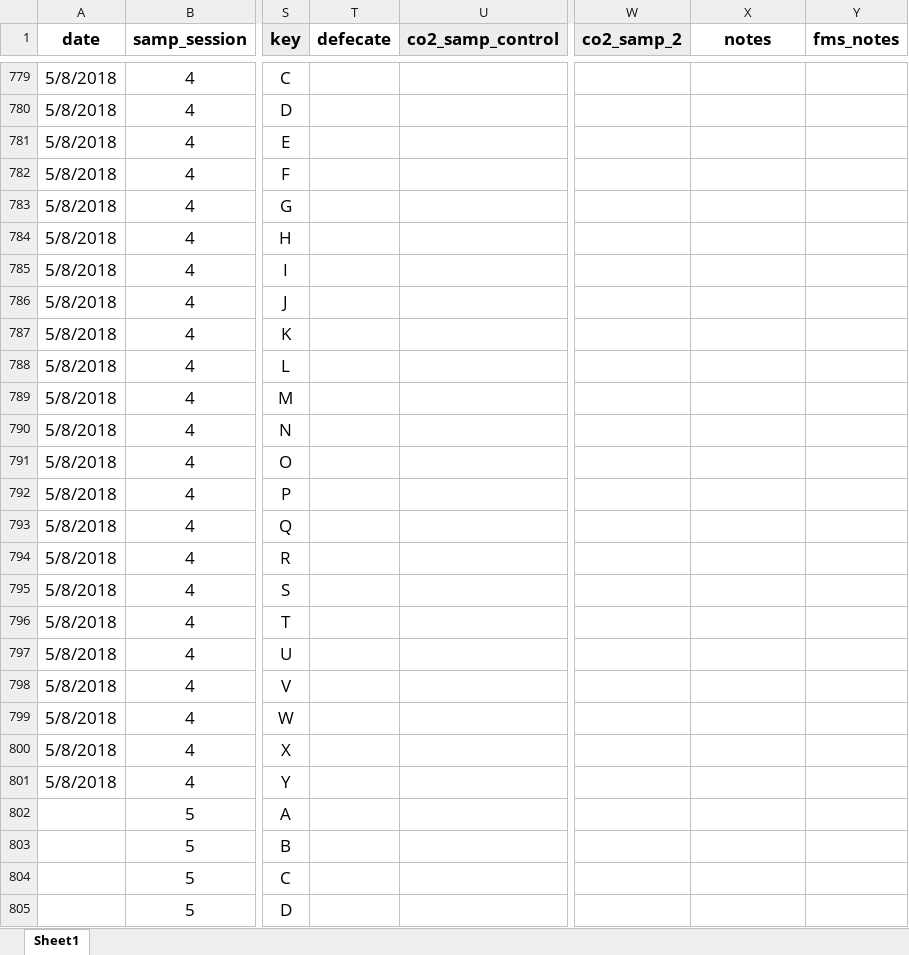
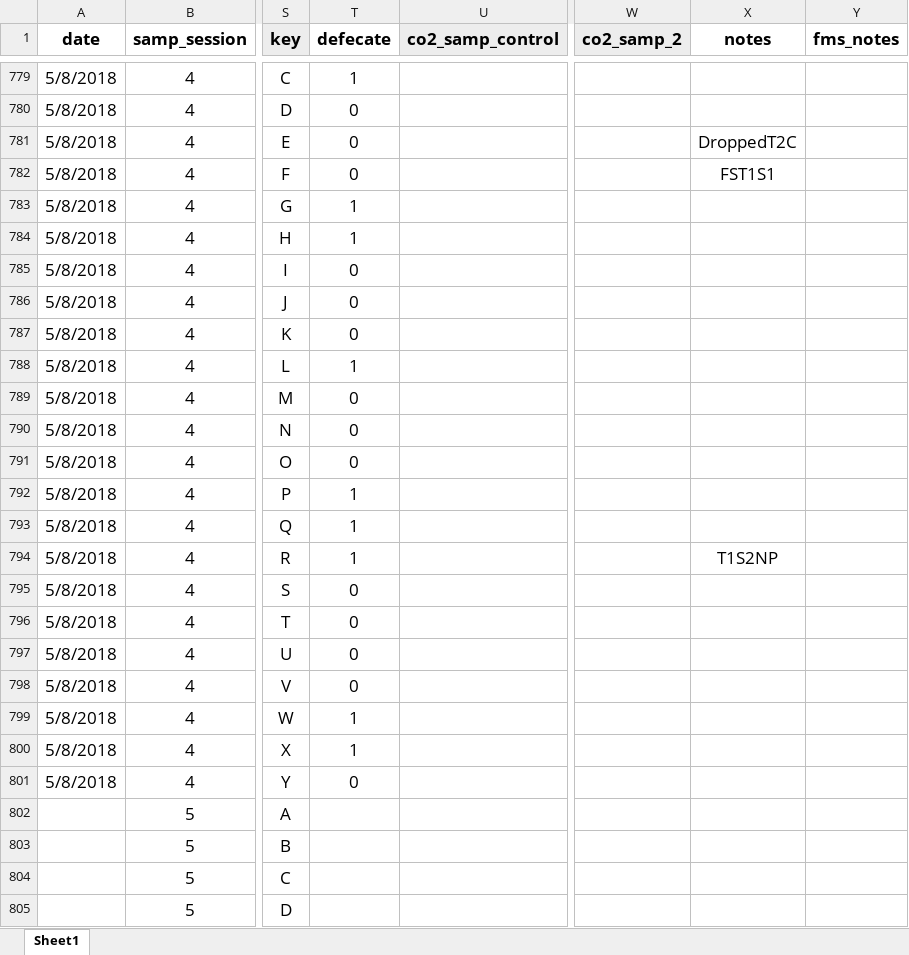
Before and after one commit to daniel1noble/deli_inc_metabTelo, an Excel workbook: data/curve_data/ldeli_tinc_integrate.xlsx, sheet Sheet1, drawn as a sheet; only a part is shown, gaps mark what is left out; values as stored, in another font and other column widths than the file's, no borders; conditional formats not drawn; the diff covers the shown part only; the diff names each change by its address in the sheet, - before the commit and + after, or states it on an @@ line.

Commit message:
ADDED NOTES FOR B2D2 8/5/2018

```diff
--- a/data/curve_data/ldeli_tinc_integrate.xlsx (sheet Sheet1)
+++ b/data/curve_data/ldeli_tinc_integrate.xlsx (sheet Sheet1)
-T779 (defecate): (empty)
+T779 (defecate): 1
-T780:T782 (defecate): (empty)
+T780:T782 (defecate): 0
-X781 (notes): (empty)
+X781 (notes): DroppedT2C
-X782 (notes): (empty)
+X782 (notes): FST1S1
-T783:T784 (defecate): (empty)
+T783:T784 (defecate): 1
-T785:T787 (defecate): (empty)
+T785:T787 (defecate): 0
-T788 (defecate): (empty)
+T788 (defecate): 1
-T789:T791 (defecate): (empty)
+T789:T791 (defecate): 0
-T792:T794 (defecate): (empty)
+T792:T794 (defecate): 1
-X794 (notes): (empty)
+X794 (notes): T1S2NP
-T795:T798 (defecate): (empty)
+T795:T798 (defecate): 0
-T799:T800 (defecate): (empty)
+T799:T800 (defecate): 1
-T801 (defecate): (empty)
+T801 (defecate): 0
```
Also changed, not shown: 30 edited cells elsewhere in this sheet.
